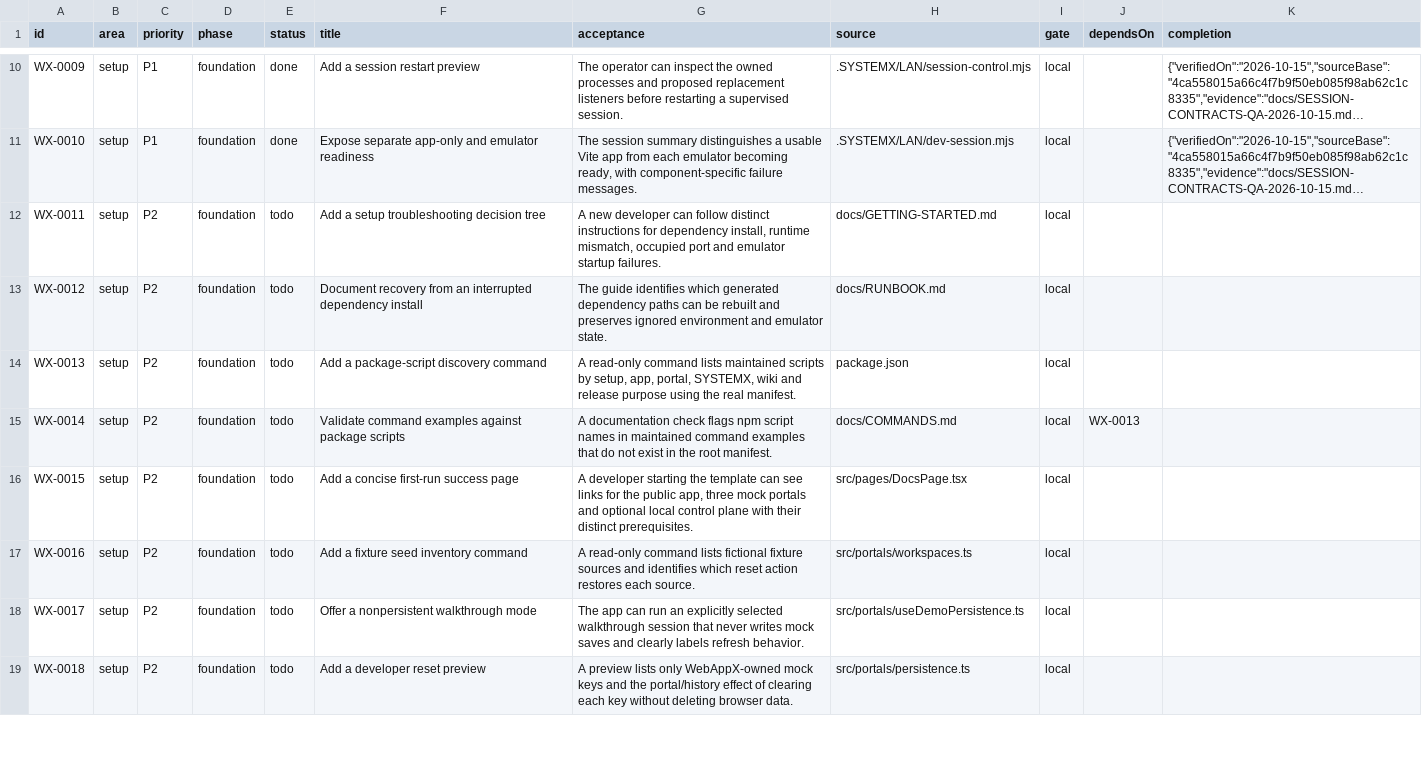
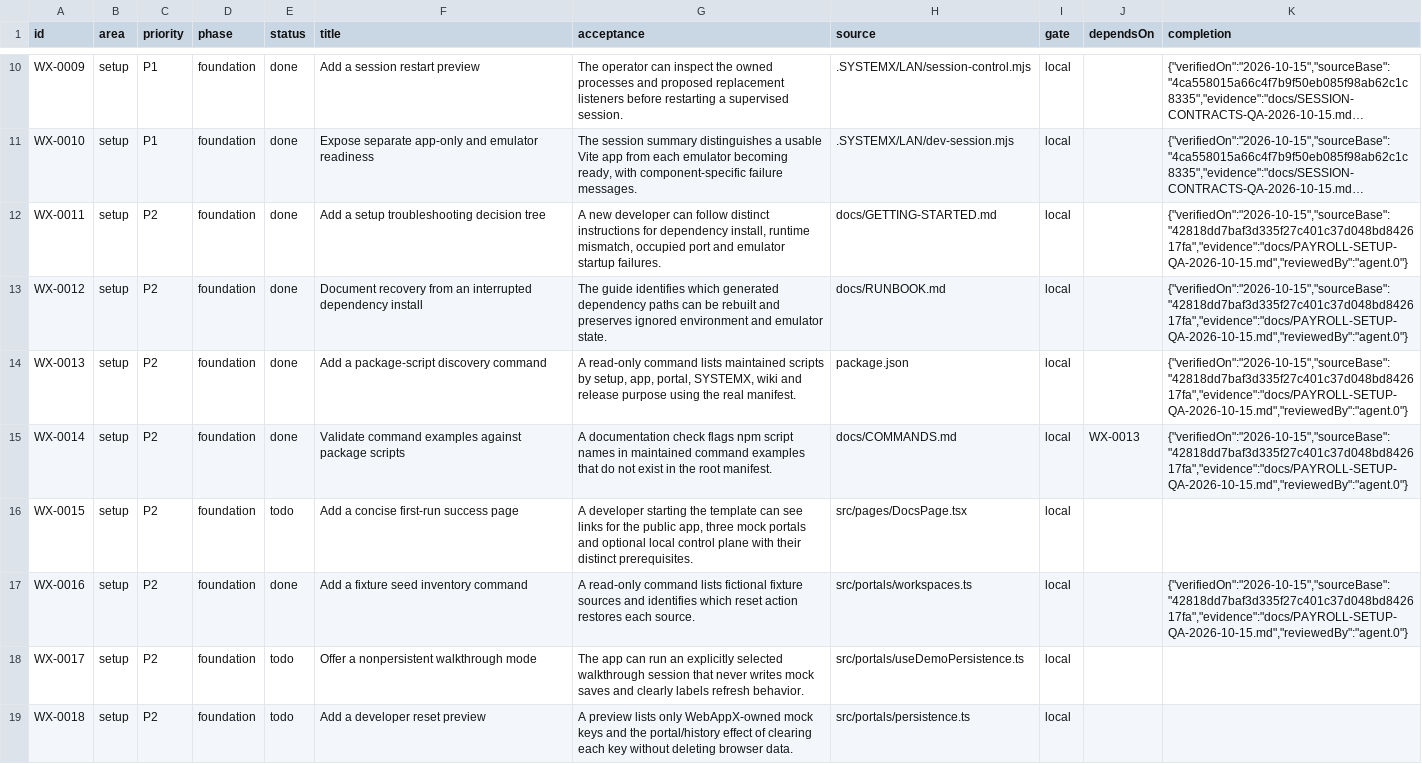
Before and after one commit to WayneTechLab/WebAppX, a CSV file: docs/backlog/webappx-1000-todo.csv, drawn as a sheet; only a part is shown, gaps mark what is left out; long unchanged cells end in …; the diff covers the shown part only; the diff names each change by its address in the sheet, - before the commit and + after, or states it on an @@ line.

Commit message:
docs: accept twelve verified payroll and setup criteria [skip ci]

```diff
--- a/docs/backlog/webappx-1000-todo.csv
+++ b/docs/backlog/webappx-1000-todo.csv
-E12:E15 (status): todo
+E12:E15 (status): done
-K12:K15 (completion): (empty)
+K12:K15 (completion): {"verifiedOn":"2026-10-15","sourceBase":"42818dd7baf3d335f27c401c37d048bd842617fa","evidence":"docs/PAYROLL-SETUP-QA-2026-10-15.md","reviewedBy":"agent.0"}
-E17 (status): todo
+E17 (status): done
-K17 (completion): (empty)
+K17 (completion): {"verifiedOn":"2026-10-15","sourceBase":"42818dd7baf3d335f27c401c37d048bd842617fa","evidence":"docs/PAYROLL-SETUP-QA-2026-10-15.md","reviewedBy":"agent.0"}
```
Also changed, not shown: 14 edited cells elsewhere in this file, 17 other files.
